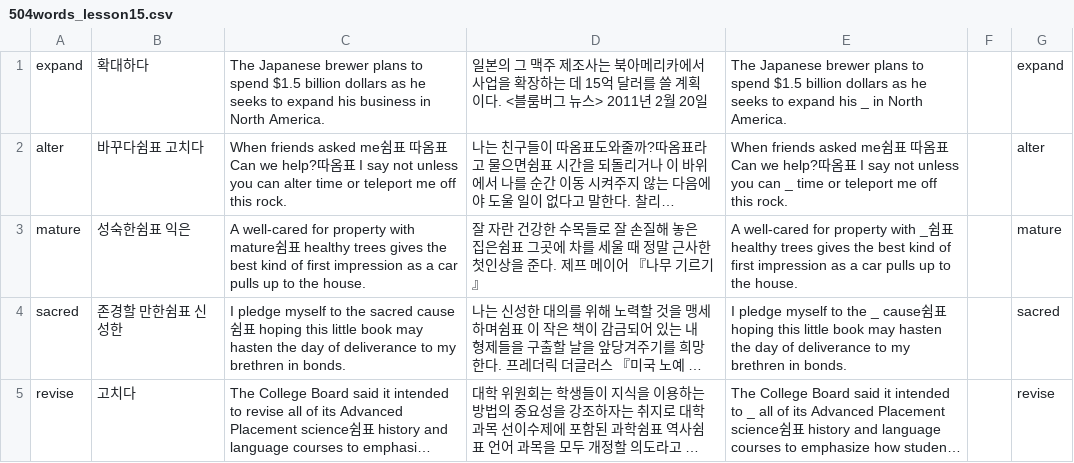
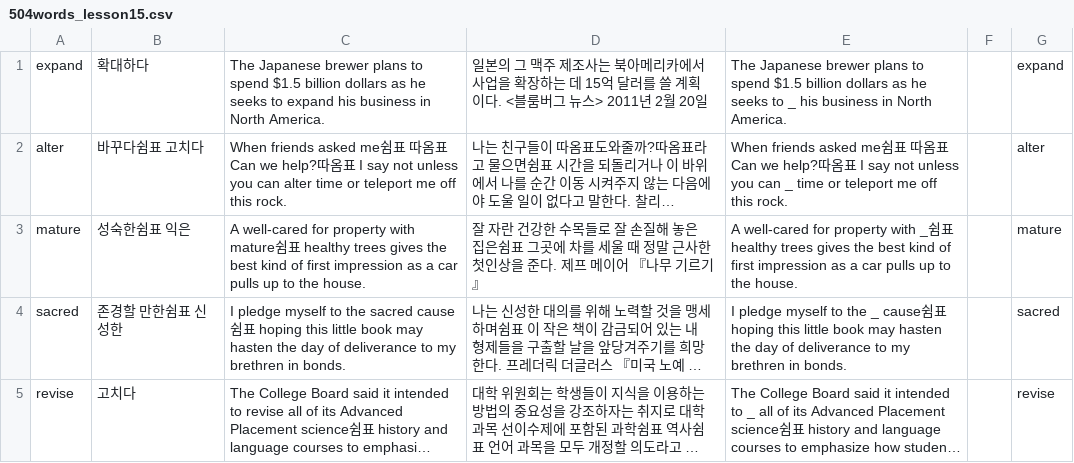
Before and after one commit to opal2718/english_words, a CSV file: csvs/504words_lesson15.csv, drawn as a sheet; only a part is shown; long unchanged cells end in …; the diff names each change by its address in the sheet, - before the commit and + after, or states it on an @@ line.

```diff
--- a/csvs/504words_lesson15.csv
+++ b/csvs/504words_lesson15.csv
-E1: …seeks to expand his _ in North…
+E1: …seeks to _ his business in North…
```
Also changed, not shown: 1 other file.
